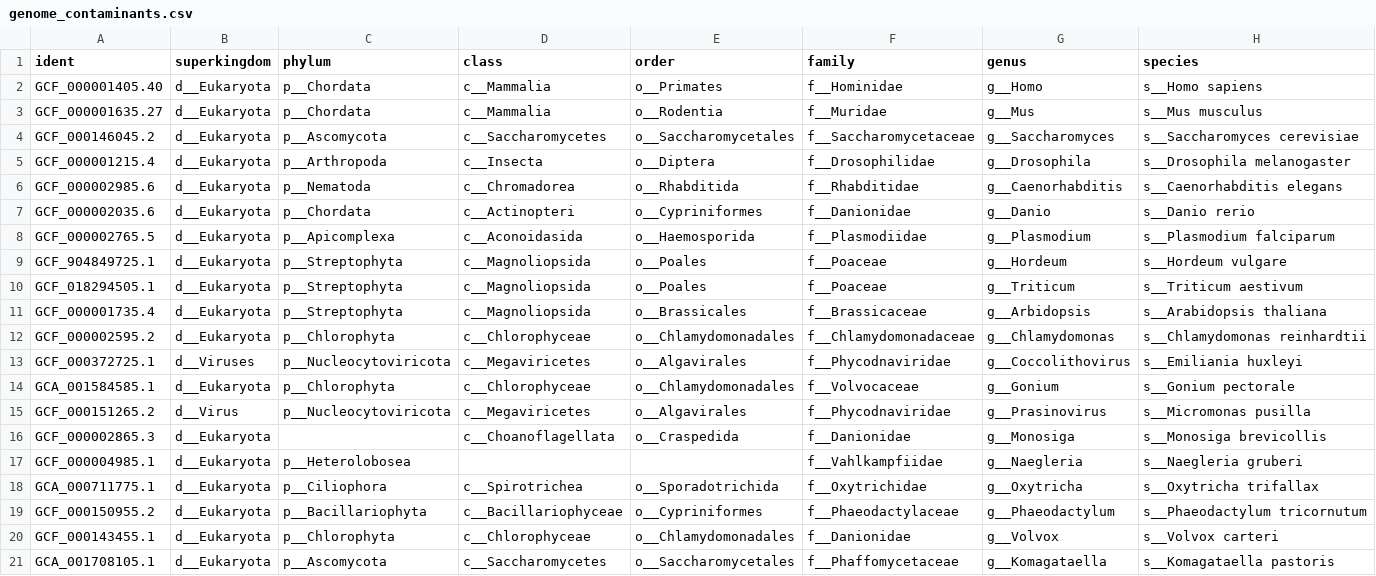
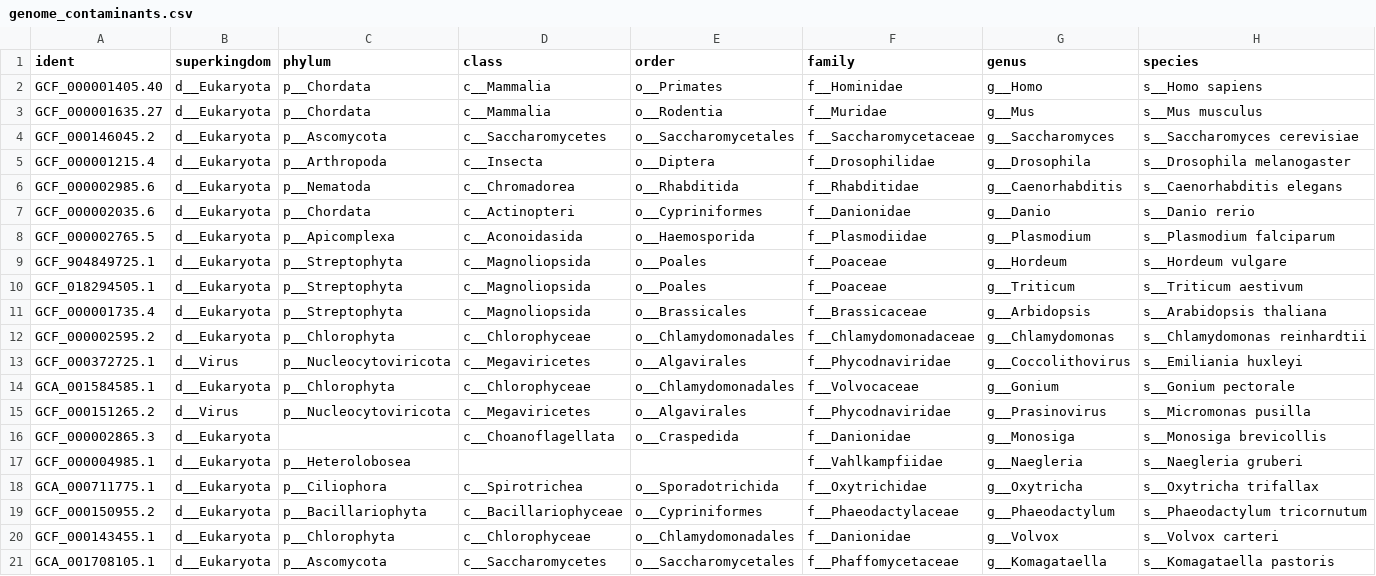
Before and after one commit to Arcadia-Science/seqqc-build-contam-db, a CSV file: inputs/genome_contaminants.csv, drawn as a sheet.

Commit message:
add rules to make tax table

```diff
--- a/inputs/genome_contaminants.csv
+++ b/inputs/genome_contaminants.csv
@@ -12,3 +12,3 @@ GCF_000001735.4,d__Eukaryota,p__Streptophyta,c__Magnoliopsida,o__Brassicales,f__
 GCF_000002595.2,d__Eukaryota,p__Chlorophyta,c__Chlorophyceae,o__Chlamydomonadales,f__Chlamydomonadaceae,g__Chlamydomonas,s__Chlamydomonas reinhardtii
-GCF_000372725.1,d__Viruses,p__Nucleocytoviricota,c__Megaviricetes,o__Algavirales,f__Phycodnaviridae,g__Coccolithovirus,s__Emiliania huxleyi
+GCF_000372725.1,d__Virus,p__Nucleocytoviricota,c__Megaviricetes,o__Algavirales,f__Phycodnaviridae,g__Coccolithovirus,s__Emiliania huxleyi
 GCA_001584585.1,d__Eukaryota,p__Chlorophyta,c__Chlorophyceae,o__Chlamydomonadales,f__Volvocaceae,g__Gonium,s__Gonium pectorale
```
Also changed, not shown: 2 other files.
